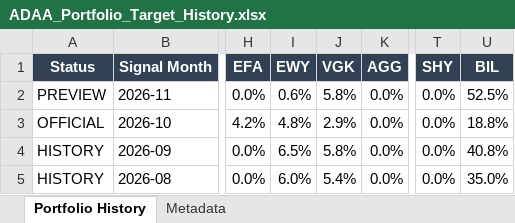
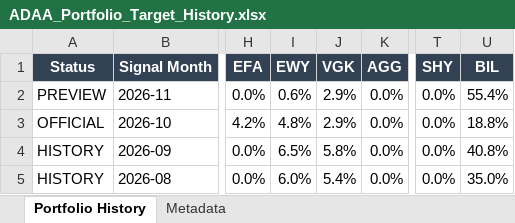
Before and after one commit to slackquant80/slackquant-research, an Excel workbook: public/assets/systems/adaa/ADAA_Portfolio_Target_History.xlsx, sheet Portfolio History, drawn as a sheet; only a part is shown, gaps mark what is left out; values as stored, in another font and other column widths than the file's, no borders; the diff names each change by its address in the sheet, - before the commit and + after, or states it on an @@ line.

Commit message:
Publish reviewed 2026-11-16 four-system Pages release

```diff
--- a/public/assets/systems/adaa/ADAA_Portfolio_Target_History.xlsx (sheet Portfolio History)
+++ b/public/assets/systems/adaa/ADAA_Portfolio_Target_History.xlsx (sheet Portfolio History)
-J2 (VGK): 5.8%
+J2 (VGK): 2.9%
-U2 (BIL): 52.5%
+U2 (BIL): 55.4%
```
Also changed, not shown: public/assets/systems/pds/PDS_Portfolio_History_Current_Definition.xlsx, public/dashboards/equity-alpha/exports/Global_Equity_Alpha_Full_History.xlsx, 20 other files.
